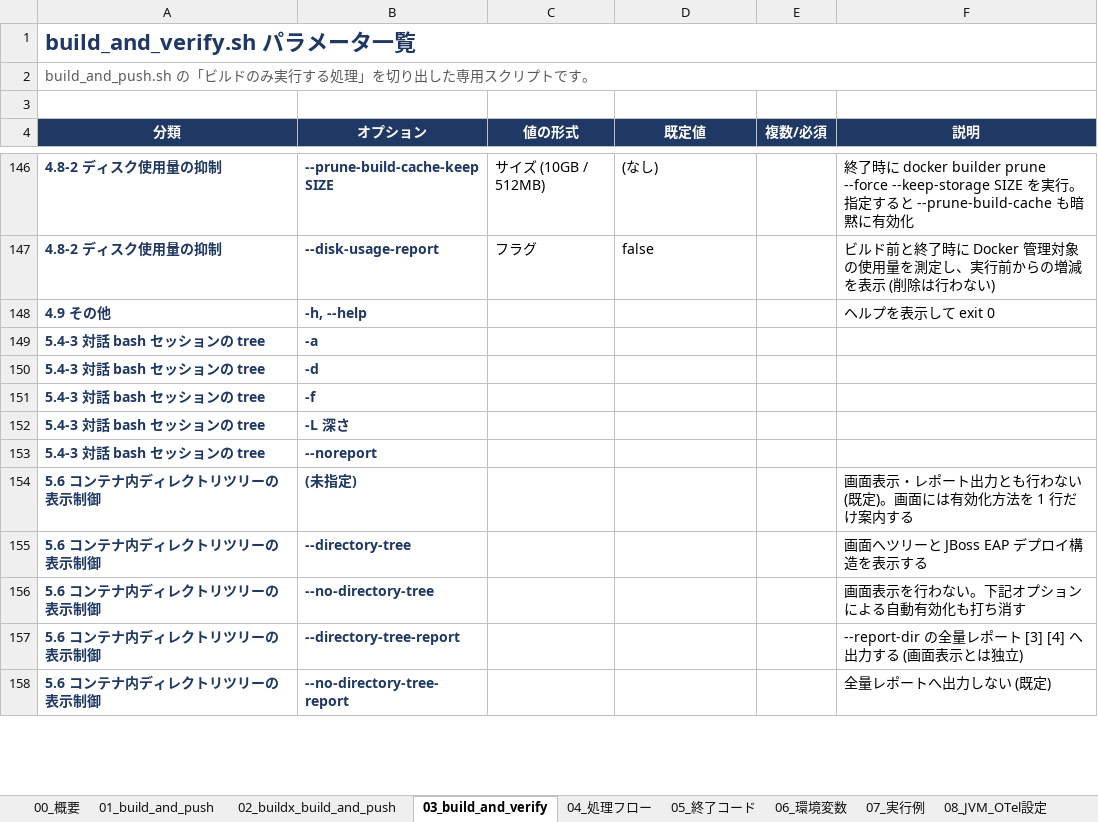
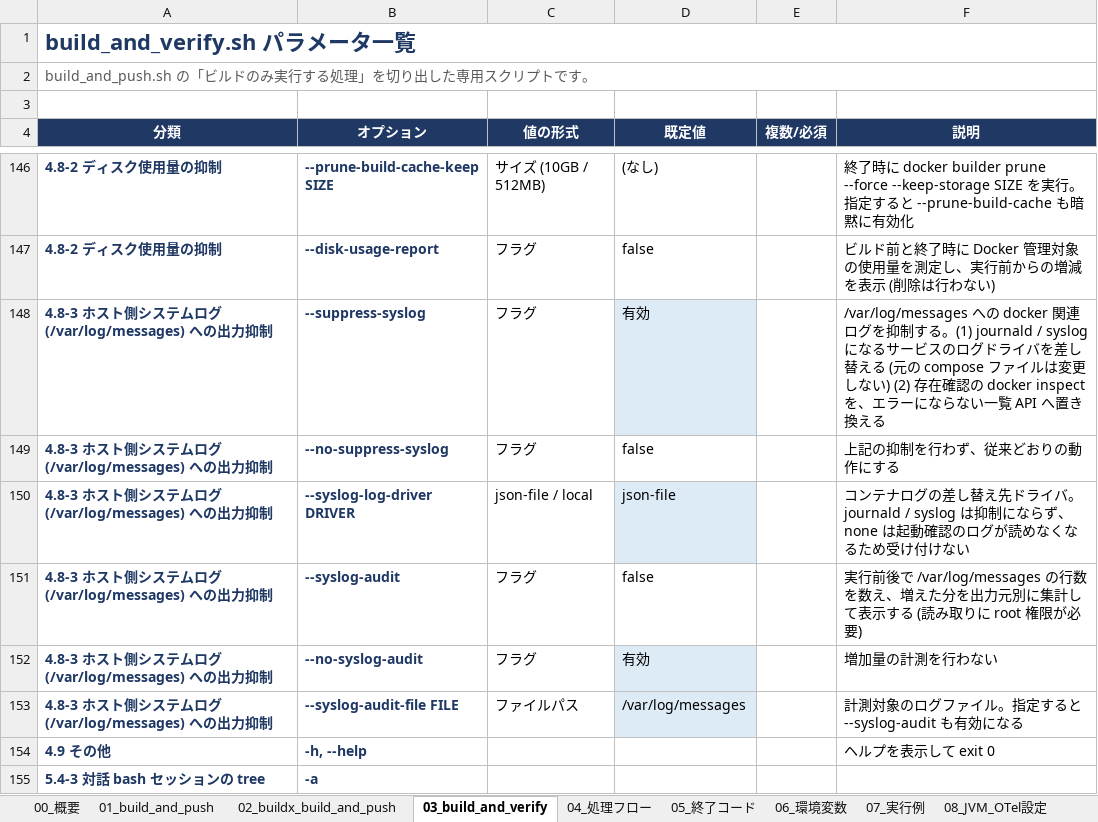
Before and after one commit to ProjectRubyRing/Container_Compose_Build_Push_v2_from_Codex, an Excel workbook: docs/scripts_reference.xlsx, sheet 03_build_and_verify, drawn as a sheet; only a part is shown, gaps mark what is left out; the shorter side is filled out with more unchanged rows; values as stored, in another font and other column widths than the file's, no borders; the diff names each change by its address in the sheet, - before the commit and + after, or states it on an @@ line.

```diff
--- a/docs/scripts_reference.xlsx (sheet 03_build_and_verify)
+++ b/docs/scripts_reference.xlsx (sheet 03_build_and_verify)
+row 148: 4.8-3 ホスト側システムログ (/var/log/messages) への出力抑制 | --suppress-syslog | フラグ | 有効 |  | /var/log/messages への docker 関連ログを抑制する。(1) journald / syslog になるサービスのログドライバを差し替える (元の compose ファイルは変更しない) (2) 存在確認の docker inspect を、エラーにならない一覧 API へ置き換える
+row 149: 4.8-3 ホスト側システムログ (/var/log/messages) への出力抑制 | --no-suppress-syslog | フラグ | false |  | 上記の抑制を行わず、従来どおりの動作にする
+row 150: 4.8-3 ホスト側システムログ (/var/log/messages) への出力抑制 | --syslog-log-driver DRIVER | json-file / local | json-file |  | コンテナログの差し替え先ドライバ。journald / syslog は抑制にならず、none は起動確認のログが読めなくなるため受け付けない
+row 151: 4.8-3 ホスト側システムログ (/var/log/messages) への出力抑制 | --syslog-audit | フラグ | false |  | 実行前後で /var/log/messages の行数を数え、増えた分を出力元別に集計して表示する (読み取りに root 権限が必要)
+row 152: 4.8-3 ホスト側システムログ (/var/log/messages) への出力抑制 | --no-syslog-audit | フラグ | 有効 |  | 増加量の計測を行わない
+row 153: 4.8-3 ホスト側システムログ (/var/log/messages) への出力抑制 | --syslog-audit-file FILE | ファイルパス | /var/log/messages |  | 計測対象のログファイル。指定すると --syslog-audit も有効になる
```
Also changed, not shown: sheet 00_概要, docs/build_and_verify_guide.xlsx, 6 other files.
